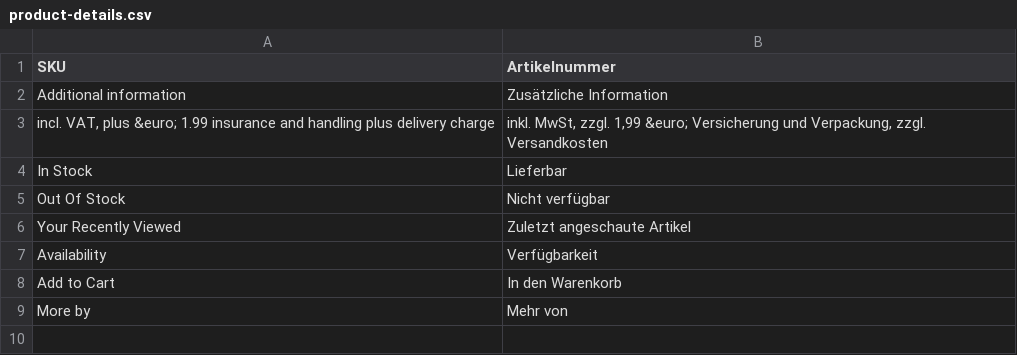
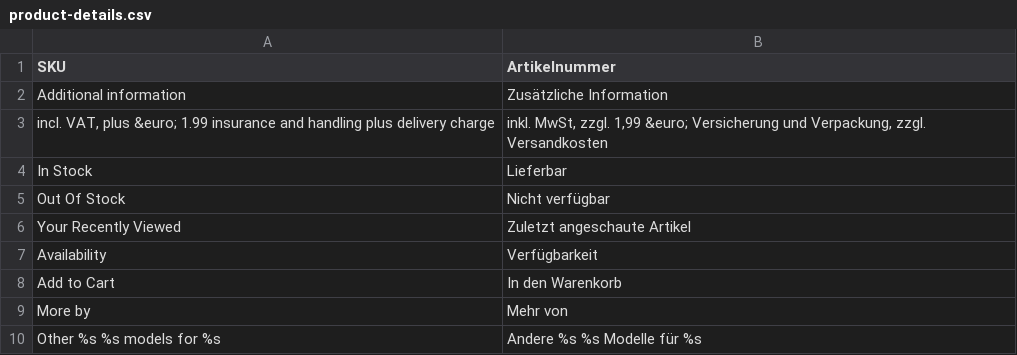
Before and after one commit to lizards-and-pumpkins/catalog, a CSV file: theme/locale/de_DE/product-details.csv, drawn as a sheet; the diff names each change by its address in the sheet, - before the commit and + after, or states it on an @@ line.

```diff
--- a/theme/locale/de_DE/product-details.csv
+++ b/theme/locale/de_DE/product-details.csv
+row 10: Other %s %s models for %s | Andere %s %s Modelle für %s
```
Also changed, not shown: theme/locale/fr_FR/product-details.csv, 6 other files.
